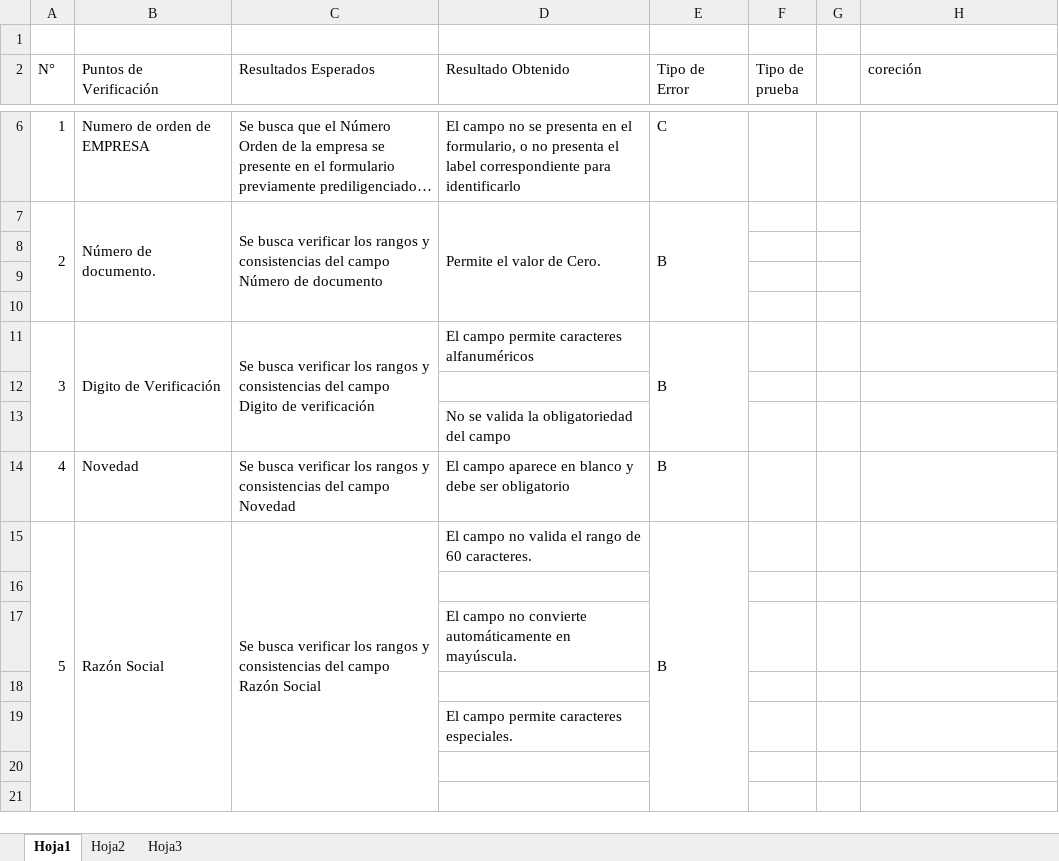
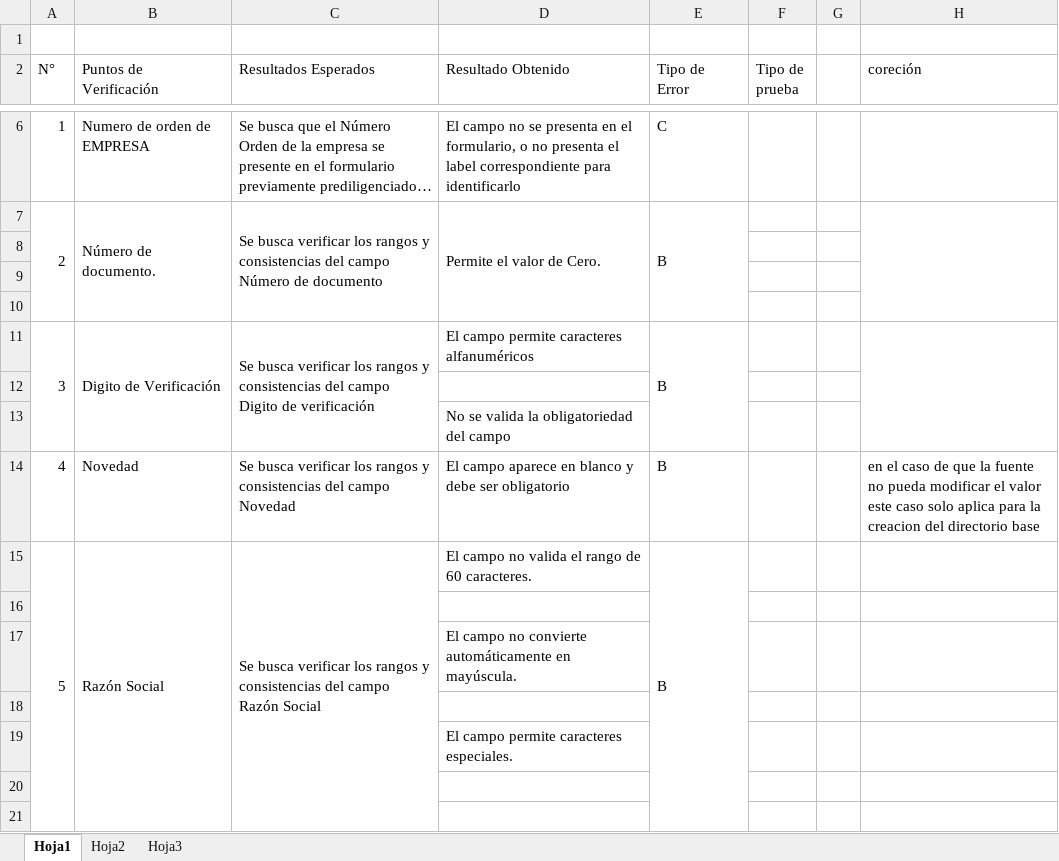
Before and after one commit to fb779/EVAC, an Excel workbook: docs/Correcciones revisión.xlsx, sheet Hoja1, drawn as a sheet; only a part is shown, gaps mark what is left out; long unchanged cells end in …; values as stored, in another font and other column widths than the file's, no cell formats; the diff names each change by its address in the sheet, - before the commit and + after, or states it on an @@ line.

```diff
--- a/docs/Correcciones revisión.xlsx (sheet Hoja1)
+++ b/docs/Correcciones revisión.xlsx (sheet Hoja1)
+H11:H13 merged
-H14 (coreción): (empty)
+H14 (coreción): en el caso de que la fuente no pueda modificar el valor este caso solo aplica para la creacion del directorio base
```
Also changed, not shown: cell formats, 1 other file.
